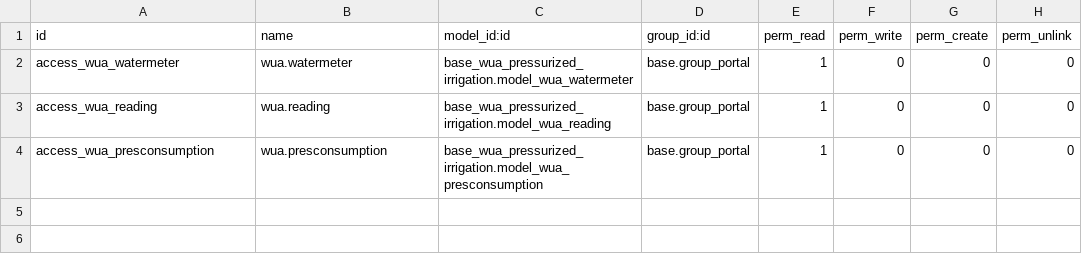
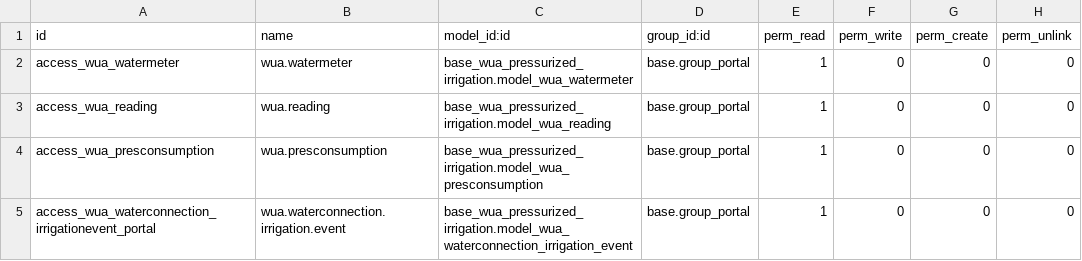
Before and after one commit to MovalAgroingenieria/wua, a CSV file: base_wua_portal_pressurized_irrigation/security/ir.model.access.csv, drawn as a sheet; the diff names each change by its address in the sheet, - before the commit and + after, or states it on an @@ line.

Commit message:
[NEW] base_wua_portal_remotecontrol_rest_batchline: Implement module for Batchline Rest Portal user experience

```diff
--- a/base_wua_portal_pressurized_irrigation/security/ir.model.access.csv
+++ b/base_wua_portal_pressurized_irrigation/security/ir.model.access.csv
+row 5: access_wua_waterconnection_irrigationevent_portal | wua.waterconnection.irrigation.event | base_wua_pressurized_irrigation.model_wua_waterconnection_irrigation_event | base.group_portal | 1 | 0 | 0 | 0
```
Also changed, not shown: 9 other files.
